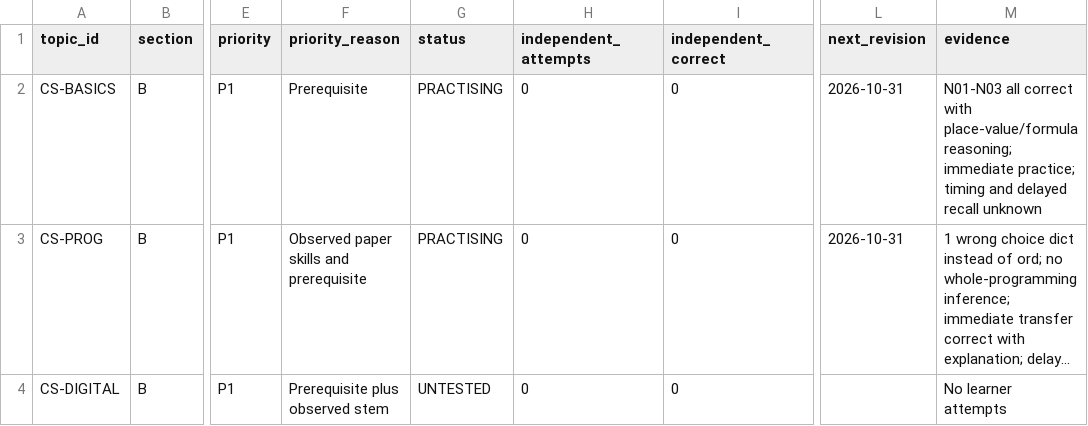
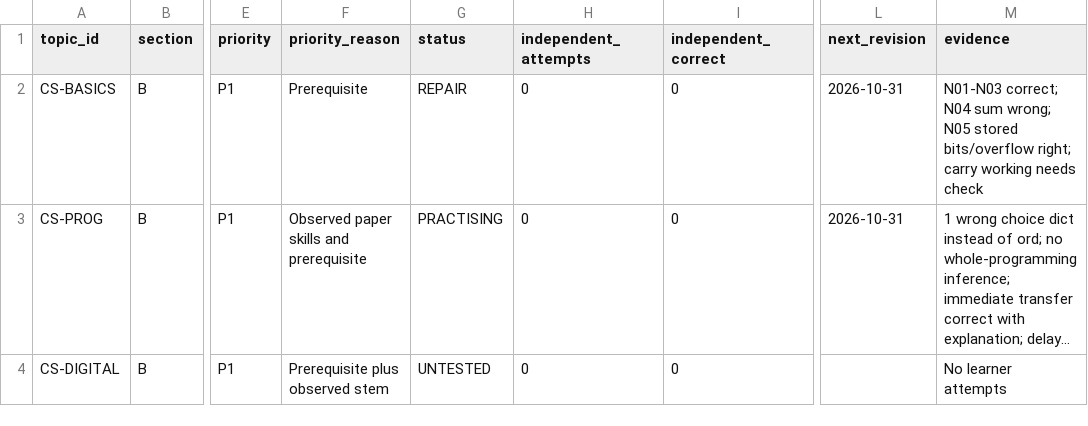
Before and after one commit to akashtiwari2/dsssb, a CSV file: tracking/topics.csv, drawn as a sheet; only a part is shown, gaps mark what is left out; long unchanged cells end in …; the diff names each change by its address in the sheet, - before the commit and + after, or states it on an @@ line.

```diff
--- a/tracking/topics.csv
+++ b/tracking/topics.csv
-G2 (status): PRACTISING
+G2 (status): REPAIR
-M2 (evidence): N01-N03 all correct with place-value/formula reasoning; immediate practice; timing and delayed recall unknown
+M2 (evidence): N01-N03 correct; N04 sum wrong; N05 stored bits/overflow right; carry working needs check
```
Also changed, not shown: tracking/attempts.csv, tracking/errors.csv, 4 other files.
